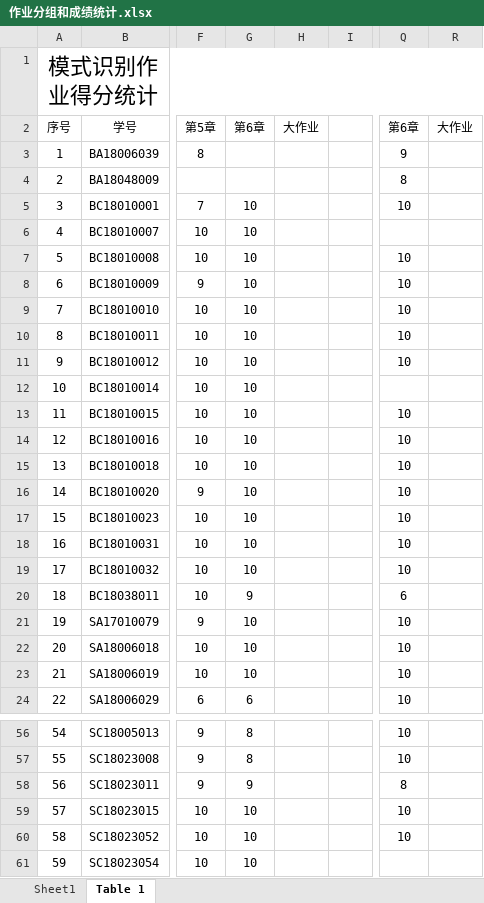
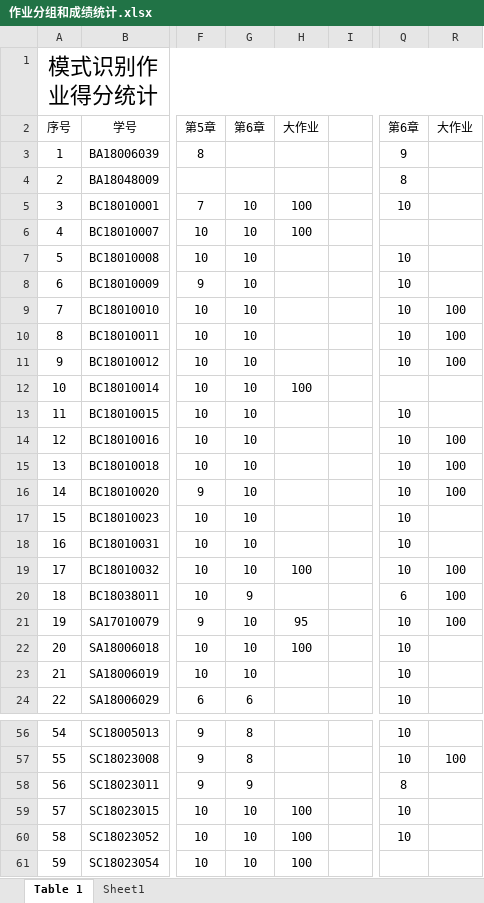
Before and after one commit to husencd/husencd.github.io, an Excel workbook: pr/作业分组和成绩统计.xlsx, sheet Table 1, drawn as a sheet; only a part is shown, gaps mark what is left out; values as stored, in another font and other column widths than the file's, no borders; the diff covers the shown part only; the diff names each change by its address in the sheet, - before the commit and + after, or states it on an @@ line.

```diff
--- a/pr/作业分组和成绩统计.xlsx (sheet Table 1)
+++ b/pr/作业分组和成绩统计.xlsx (sheet Table 1)
@@ sheet tab order changed: Table 1 | Sheet1 @@
-H5:H6: (empty)
+H5:H6: 100
-R9:R11: (empty)
+R9:R11: 100
-H12: (empty)
+H12: 100
-R14:R16: (empty)
+R14:R16: 100
-H19: (empty)
+H19: 100
-R19:R21: (empty)
+R19:R21: 100
-H21: (empty)
+H21: 95
-H22: (empty)
+H22: 100
-R57: (empty)
+R57: 100
-H59:H61: (empty)
+H59:H61: 100
```
Also changed, not shown: 22 edited cells elsewhere in this sheet, sheet Sheet1.
